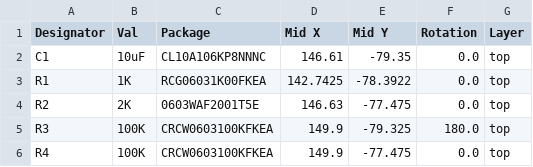
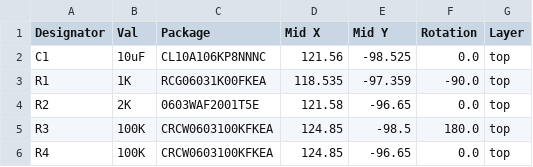
Before and after one commit to 01binary/str1ker, a CSV file: boards/AudioBoardTeensy/jlcpcb/production_files/CPL-AudioBoardTeensy.csv, drawn as a sheet.

Commit message:
Re-route audio board

```diff
--- a/boards/AudioBoardTeensy/jlcpcb/production_files/CPL-AudioBoardTeensy.csv
+++ b/boards/AudioBoardTeensy/jlcpcb/production_files/CPL-AudioBoardTeensy.csv
@@ -1,6 +1,6 @@
 Designator,Val,Package,Mid X,Mid Y,Rotation,Layer
-C1,10uF,CL10A106KP8NNNC,146.61,-79.35,0.0,top
-R1,1K,RCG06031K00FKEA,142.7425,-78.3922,0.0,top
-R2,2K,0603WAF2001T5E,146.63,-77.475,0.0,top
-R3,100K,CRCW0603100KFKEA,149.9,-79.325,180.0,top
-R4,100K,CRCW0603100KFKEA,149.9,-77.475,0.0,top
+C1,10uF,CL10A106KP8NNNC,121.56,-98.525,0.0,top
+R1,1K,RCG06031K00FKEA,118.535,-97.359,-90.0,top
+R2,2K,0603WAF2001T5E,121.58,-96.65,0.0,top
+R3,100K,CRCW0603100KFKEA,124.85,-98.5,180.0,top
+R4,100K,CRCW0603100KFKEA,124.85,-96.65,0.0,top
```
Also changed, not shown: 16 other files.
